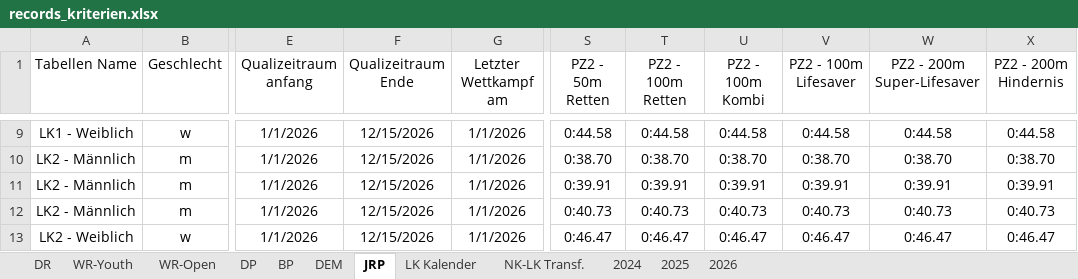
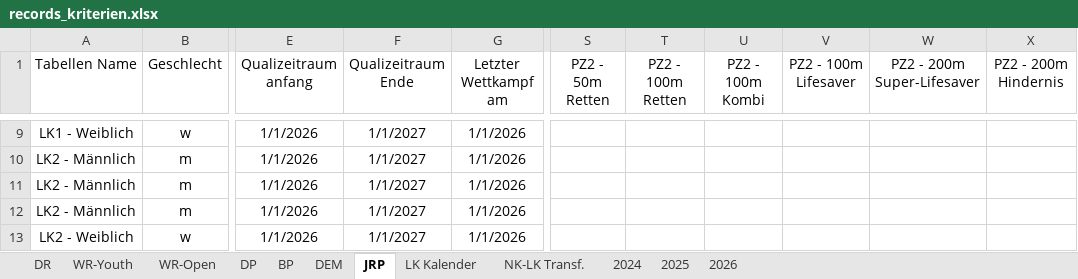
Before and after one commit to jp-gnad/Lifesaving_Baden, an Excel workbook: web/utilities/records_kriterien.xlsx, sheet JRP, drawn as a sheet; only a part is shown, gaps mark what is left out; values as stored, in another font and other column widths than the file's, no borders; table styles not drawn; the diff covers the shown part only; the diff names each change by its address in the sheet, - before the commit and + after, or states it on an @@ line.

Commit message:
quali update

```diff
--- a/web/utilities/records_kriterien.xlsx (sheet JRP)
+++ b/web/utilities/records_kriterien.xlsx (sheet JRP)
-F9:F13 (Qualizeitraum Ende): 12/15/2026
+F9:F13 (Qualizeitraum Ende): 1/1/2027
-S9 (PZ2 - 50m Retten): 0:44.58
+S9 (PZ2 - 50m Retten): (empty)
-T9 (PZ2 - 100m Retten): 0:44.58
+T9 (PZ2 - 100m Retten): (empty)
-U9 (PZ2 - 100m Kombi): 0:44.58
+U9 (PZ2 - 100m Kombi): (empty)
-V9 (PZ2 - 100m Lifesaver): 0:44.58
+V9 (PZ2 - 100m Lifesaver): (empty)
-W9 (PZ2 - 200m Super-Lifesaver): 0:44.58
+W9 (PZ2 - 200m Super-Lifesaver): (empty)
-X9 (PZ2 - 200m Hindernis): 0:44.58
+X9 (PZ2 - 200m Hindernis): (empty)
-S10 (PZ2 - 50m Retten): 0:38.70
+S10 (PZ2 - 50m Retten): (empty)
-T10 (PZ2 - 100m Retten): 0:38.70
+T10 (PZ2 - 100m Retten): (empty)
-U10 (PZ2 - 100m Kombi): 0:38.70
+U10 (PZ2 - 100m Kombi): (empty)
-V10 (PZ2 - 100m Lifesaver): 0:38.70
+V10 (PZ2 - 100m Lifesaver): (empty)
-W10 (PZ2 - 200m Super-Lifesaver): 0:38.70
+W10 (PZ2 - 200m Super-Lifesaver): (empty)
-X10 (PZ2 - 200m Hindernis): 0:38.70
+X10 (PZ2 - 200m Hindernis): (empty)
-S11 (PZ2 - 50m Retten): 0:39.91
+S11 (PZ2 - 50m Retten): (empty)
-T11 (PZ2 - 100m Retten): 0:39.91
+T11 (PZ2 - 100m Retten): (empty)
-U11 (PZ2 - 100m Kombi): 0:39.91
+U11 (PZ2 - 100m Kombi): (empty)
-V11 (PZ2 - 100m Lifesaver): 0:39.91
+V11 (PZ2 - 100m Lifesaver): (empty)
-W11 (PZ2 - 200m Super-Lifesaver): 0:39.91
+W11 (PZ2 - 200m Super-Lifesaver): (empty)
-X11 (PZ2 - 200m Hindernis): 0:39.91
+X11 (PZ2 - 200m Hindernis): (empty)
-S12 (PZ2 - 50m Retten): 0:40.73
+S12 (PZ2 - 50m Retten): (empty)
-T12 (PZ2 - 100m Retten): 0:40.73
+T12 (PZ2 - 100m Retten): (empty)
-U12 (PZ2 - 100m Kombi): 0:40.73
+U12 (PZ2 - 100m Kombi): (empty)
-V12 (PZ2 - 100m Lifesaver): 0:40.73
+V12 (PZ2 - 100m Lifesaver): (empty)
-W12 (PZ2 - 200m Super-Lifesaver): 0:40.73
+W12 (PZ2 - 200m Super-Lifesaver): (empty)
-X12 (PZ2 - 200m Hindernis): 0:40.73
+X12 (PZ2 - 200m Hindernis): (empty)
-S13 (PZ2 - 50m Retten): 0:46.47
+S13 (PZ2 - 50m Retten): (empty)
-T13 (PZ2 - 100m Retten): 0:46.47
+T13 (PZ2 - 100m Retten): (empty)
-U13 (PZ2 - 100m Kombi): 0:46.47
+U13 (PZ2 - 100m Kombi): (empty)
-V13 (PZ2 - 100m Lifesaver): 0:46.47
+V13 (PZ2 - 100m Lifesaver): (empty)
-W13 (PZ2 - 200m Super-Lifesaver): 0:46.47
+W13 (PZ2 - 200m Super-Lifesaver): (empty)
-X13 (PZ2 - 200m Hindernis): 0:46.47
+X13 (PZ2 - 200m Hindernis): (empty)
```
Also changed, not shown: 50 edited cells elsewhere in this sheet.
